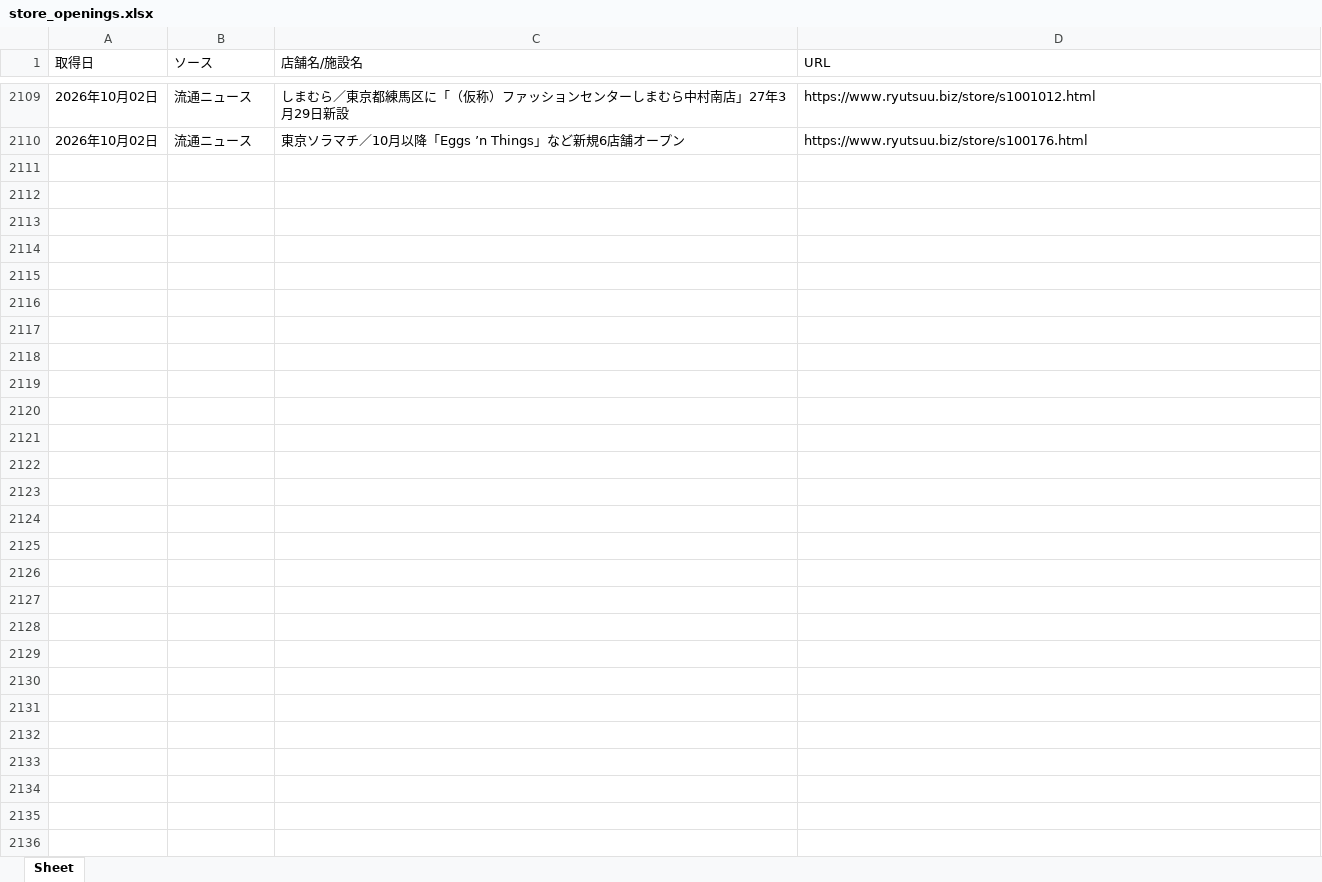
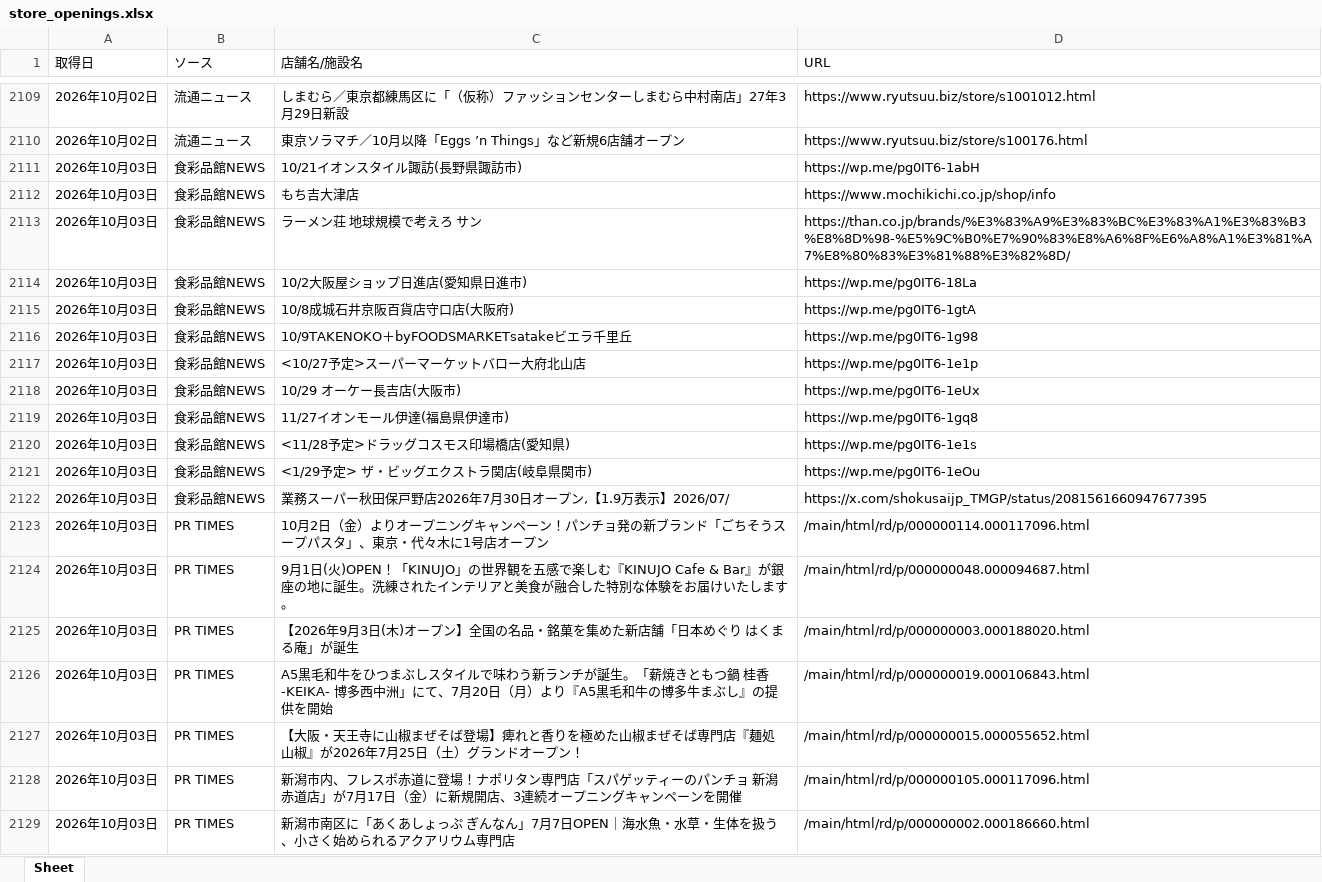
Before and after one commit to yujichan1-hub/newshop_collector, an Excel workbook: data/store_openings.xlsx, sheet Sheet, drawn as a sheet; only a part is shown, gaps mark what is left out; values as stored, in another font and other column widths than the file's, no borders; the diff covers the shown part only; the diff names each change by its address in the sheet, - before the commit and + after, or states it on an @@ line.

```diff
--- a/data/store_openings.xlsx (sheet Sheet)
+++ b/data/store_openings.xlsx (sheet Sheet)
+row 2111: 2026年10月03日 | 食彩品館NEWS | 10/21イオンスタイル諏訪(長野県諏訪市) | https://wp.me/pg0IT6-1abH
+row 2112: 2026年10月03日 | 食彩品館NEWS | もち吉大津店 | https://www.mochikichi.co.jp/shop/info
+row 2113: 2026年10月03日 | 食彩品館NEWS | ラーメン荘 地球規模で考えろ サン | https://than.co.jp/brands/%E3%83%A9%E3%83%BC%E3%83%A1%E3%83%B3%E8%8D%98-%E5%9C%B0%E7%90%83%E8%A6%8F%E6%A8%A1%E3%81%A7%E8%80%83%E3%81%88%E3%82%8D/
+row 2114: 2026年10月03日 | 食彩品館NEWS | 10/2大阪屋ショップ日進店(愛知県日進市) | https://wp.me/pg0IT6-18La
+row 2115: 2026年10月03日 | 食彩品館NEWS | 10/8成城石井京阪百貨店守口店(大阪府) | https://wp.me/pg0IT6-1gtA
+row 2116: 2026年10月03日 | 食彩品館NEWS | 10/9TAKENOKO＋byFOODSMARKETsatakeビエラ千里丘 | https://wp.me/pg0IT6-1g98
+row 2117: 2026年10月03日 | 食彩品館NEWS | <10/27予定>スーパーマーケットバロー大府北山店 | https://wp.me/pg0IT6-1e1p
+row 2118: 2026年10月03日 | 食彩品館NEWS | 10/29 オーケー長吉店(大阪市) | https://wp.me/pg0IT6-1eUx
+row 2119: 2026年10月03日 | 食彩品館NEWS | 11/27イオンモール伊達(福島県伊達市) | https://wp.me/pg0IT6-1gq8
+row 2120: 2026年10月03日 | 食彩品館NEWS | <11/28予定>ドラッグコスモス印場橋店(愛知県) | https://wp.me/pg0IT6-1e1s
+row 2121: 2026年10月03日 | 食彩品館NEWS | <1/29予定> ザ・ビッグエクストラ関店(岐阜県関市) | https://wp.me/pg0IT6-1eOu
+row 2122: 2026年10月03日 | 食彩品館NEWS | 業務スーパー秋田保戸野店2026年7月30日オープン,【1.9万表示】2026/07/ | https://x.com/shokusaijp_TMGP/status/2081561660947677395
+row 2123: 2026年10月03日 | PR TIMES | 10月2日（金）よりオープニングキャンペーン！パンチョ発の新ブランド「ごちそうスープパスタ」、東京・代々木に1号店オープン | /main/html/rd/p/000000114.000117096.html
+row 2124: 2026年10月03日 | PR TIMES | 9月1日(火)OPEN！「KINUJO」の世界観を五感で楽しむ『KINUJO Cafe & Bar』が銀座の地に誕生。洗練されたインテリアと美食が融合した特別な体験をお届けいたします。 | /main/html/rd/p/000000048.000094687.html
+row 2125: 2026年10月03日 | PR TIMES | 【2026年9月3日(木)オープン】全国の名品・銘菓を集めた新店舗「日本めぐり はくまる庵」が誕生 | /main/html/rd/p/000000003.000188020.html
+row 2126: 2026年10月03日 | PR TIMES | A5黒毛和牛をひつまぶしスタイルで味わう新ランチが誕生。「薪焼きともつ鍋 桂香-KEIKA- 博多西中洲」にて、7月20日（月）より『A5黒毛和牛の博多牛まぶし』の提供を開始 | /main/html/rd/p/000000019.000106843.html
+row 2127: 2026年10月03日 | PR TIMES | 【大阪・天王寺に山椒まぜそば登場】痺れと香りを極めた山椒まぜそば専門店『麺処 山椒』が2026年7月25日（土）グランドオープン！ | /main/html/rd/p/000000015.000055652.html
+row 2128: 2026年10月03日 | PR TIMES | 新潟市内、フレスポ赤道に登場！ナポリタン専門店「スパゲッティーのパンチョ 新潟赤道店」が7月17日（金）に新規開店、3連続オープニングキャンペーンを開催 | /main/html/rd/p/000000105.000117096.html
+row 2129: 2026年10月03日 | PR TIMES | 新潟市南区に「あくあしょっぷ ぎんなん」7月7日OPEN｜海水魚・水草・生体を扱う、小さく始められるアクアリウム専門店 | /main/html/rd/p/000000002.000186660.html
```
Also changed, not shown: 53 added rows elsewhere in this sheet, 1 other file.
